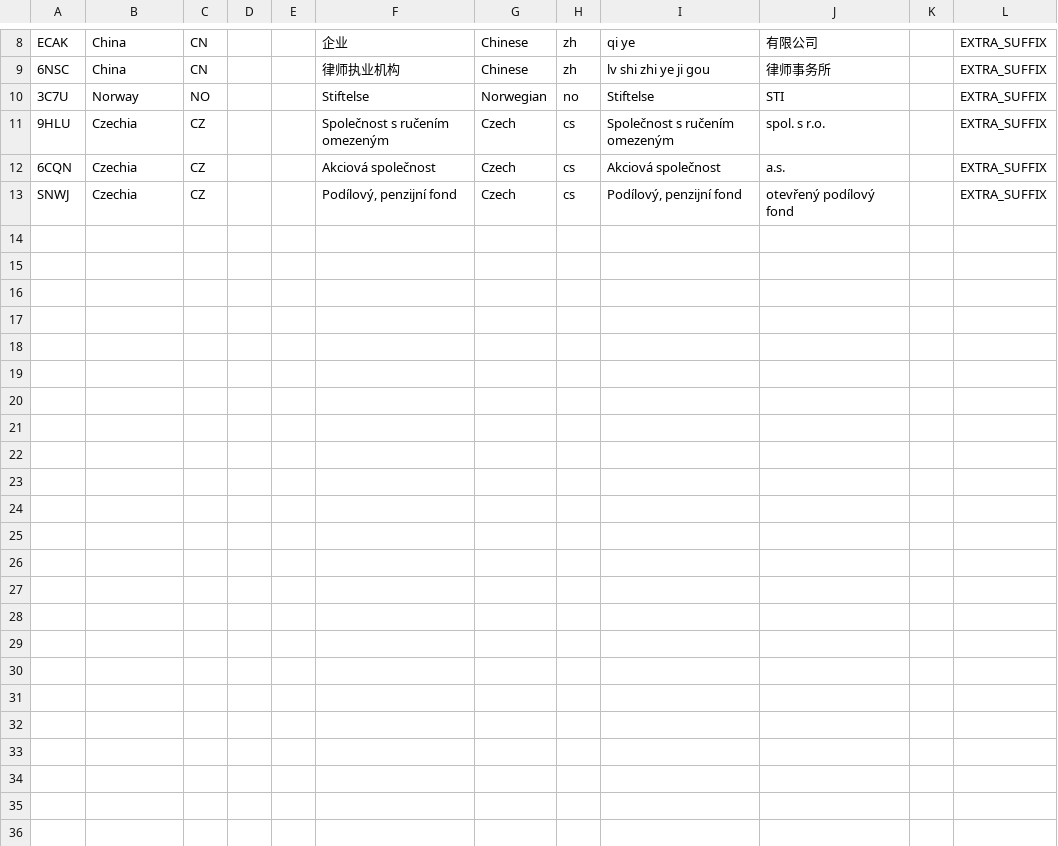
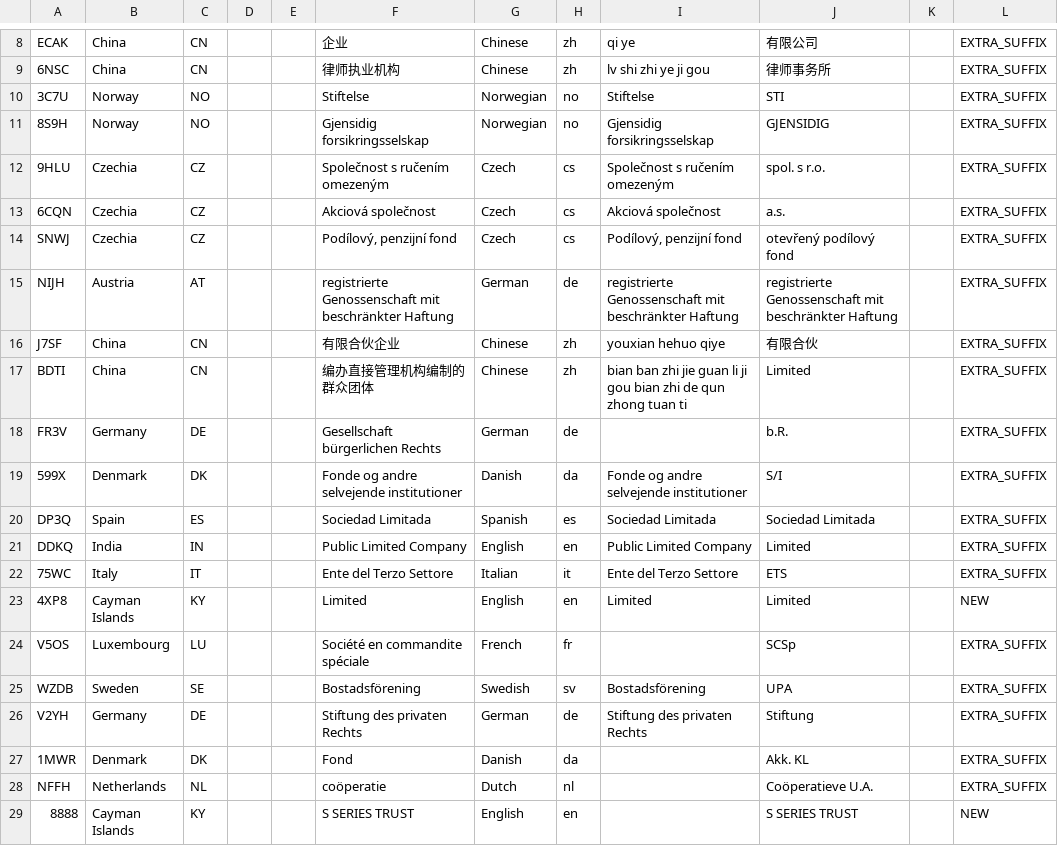
Before and after one commit to nazimkov/legalsuffix, a CSV file: docs/extra-elf-codes.csv, drawn as a sheet; only a part is shown, gaps mark what is left out; the diff names each change by its address in the sheet, - before the commit and + after, or states it on an @@ line.

Commit message:
feat(matching): expand suffix matching coverage

```diff
--- a/docs/extra-elf-codes.csv
+++ b/docs/extra-elf-codes.csv
+row 11: 8S9H | Norway | NO |  |  | Gjensidig forsikringsselskap | Norwegian | no | Gjensidig forsikringsselskap | GJENSIDIG |  | EXTRA_SUFFIX
+row 15: NIJH | Austria | AT |  |  | registrierte Genossenschaft mit beschränkter Haftung | German | de | registrierte Genossenschaft mit beschränkter Haftung | registrierte Genossenschaft mit beschränkter Haftung |  | EXTRA_SUFFIX
+row 16: J7SF | China | CN |  |  | 有限合伙企业 | Chinese | zh | youxian hehuo qiye | 有限合伙 |  | EXTRA_SUFFIX
+row 17: BDTI | China | CN |  |  | 编办直接管理机构编制的群众团体 | Chinese | zh | bian ban zhi jie guan li ji gou bian zhi de qun zhong tuan ti | Limited |  | EXTRA_SUFFIX
+row 18: FR3V | Germany | DE |  |  | Gesellschaft bürgerlichen Rechts | German | de |  | b.R. |  | EXTRA_SUFFIX
+row 19: 599X | Denmark | DK |  |  | Fonde og andre selvejende institutioner | Danish | da | Fonde og andre selvejende institutioner | S/I |  | EXTRA_SUFFIX
+row 20: DP3Q | Spain | ES |  |  | Sociedad Limitada | Spanish | es | Sociedad Limitada | Sociedad Limitada |  | EXTRA_SUFFIX
+row 21: DDKQ | India | IN |  |  | Public Limited Company | English | en | Public Limited Company | Limited |  | EXTRA_SUFFIX
+row 22: 75WC | Italy | IT |  |  | Ente del Terzo Settore | Italian | it | Ente del Terzo Settore | ETS |  | EXTRA_SUFFIX
+row 23: 4XP8 | Cayman Islands | KY |  |  | Limited | English | en | Limited | Limited |  | NEW
+row 24: V5OS | Luxembourg | LU |  |  | Société en commandite spéciale | French | fr |  | SCSp |  | EXTRA_SUFFIX
+row 25: WZDB | Sweden | SE |  |  | Bostadsförening | Swedish | sv | Bostadsförening | UPA |  | EXTRA_SUFFIX
+row 26: V2YH | Germany | DE |  |  | Stiftung des privaten Rechts | German | de | Stiftung des privaten Rechts | Stiftung |  | EXTRA_SUFFIX
+row 27: 1MWR | Denmark | DK |  |  | Fond | Danish | da |  | Akk. KL |  | EXTRA_SUFFIX
+row 28: NFFH | Netherlands | NL |  |  | coöperatie | Dutch | nl |  | Coöperatieve U.A. |  | EXTRA_SUFFIX
+row 29: 8888 | Cayman Islands | KY |  |  | S SERIES TRUST | English | en |  | S SERIES TRUST |  | NEW
```
Also changed, not shown: src/legalsuffix/data/suffixes.csv, 35 other files.
